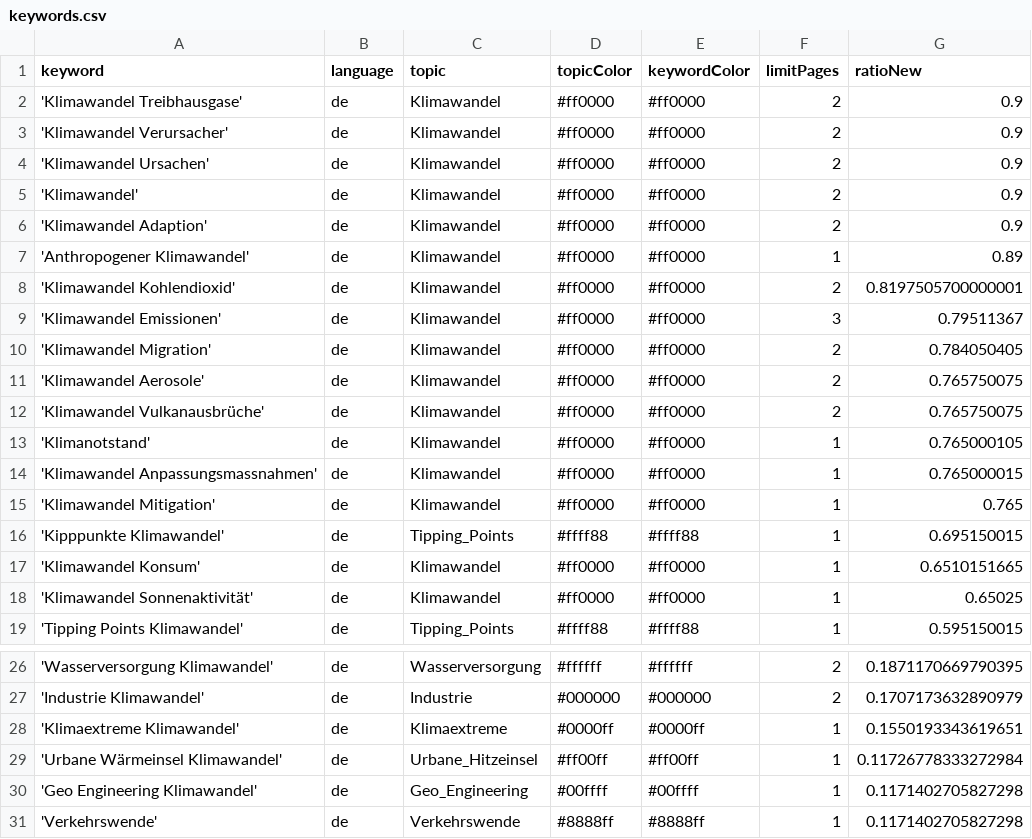
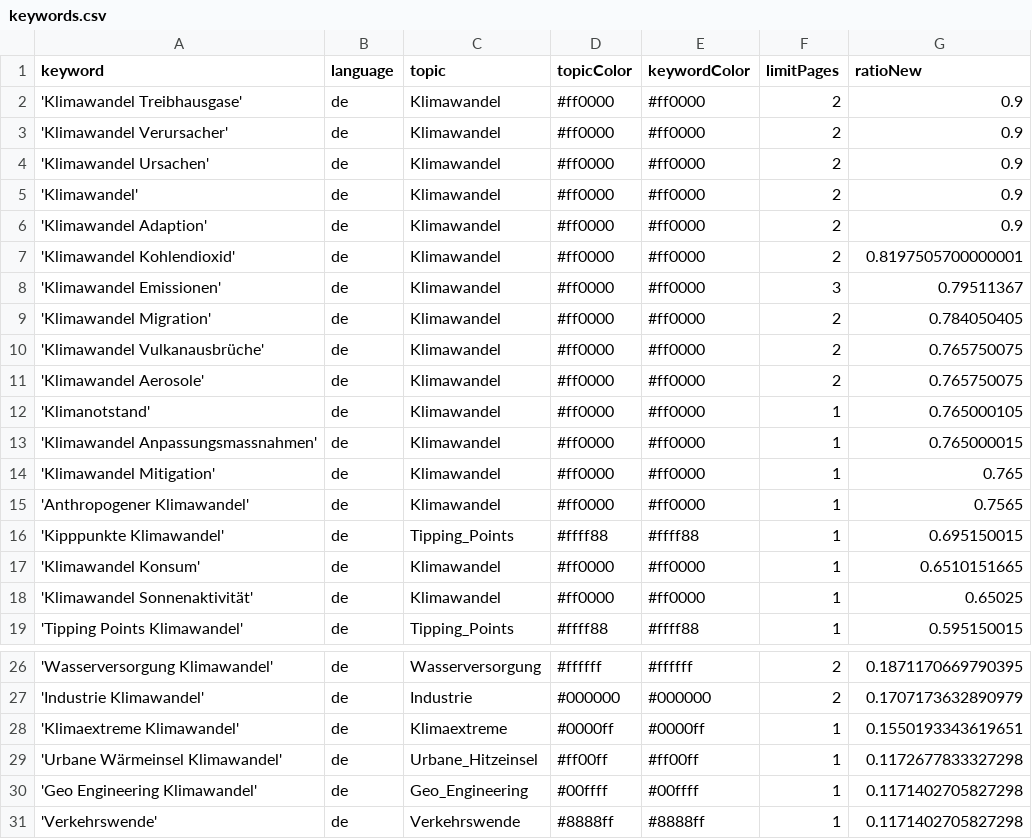
Before and after one commit to claba-news/climateIsComing, a CSV file: keywords.csv, drawn as a sheet; only a part is shown, gaps mark what is left out.

Commit message:
Commit from GitHub Actions (harvest:0.0)

```diff
--- a/keywords.csv
+++ b/keywords.csv
@@ -6,3 +6,2 @@ keyword,language,topic,topicColor,keywordColor,limitPages,ratioNew
 'Klimawandel Adaption',de,Klimawandel,#ff0000,#ff0000,2,0.9
-'Anthropogener Klimawandel',de,Klimawandel,#ff0000,#ff0000,1,0.89
 'Klimawandel Kohlendioxid',de,Klimawandel,#ff0000,#ff0000,2,0.8197505700000001
@@ -10,4 +9,4 @@ keyword,language,topic,topicColor,keywordColor,limitPages,ratioNew
 'Klimawandel Migration',de,Klimawandel,#ff0000,#ff0000,2,0.784050405
+'Klimawandel Vulkanausbrüche',de,Klimawandel,#ff0000,#ff0000,2,0.765750075
 'Klimawandel Aerosole',de,Klimawandel,#ff0000,#ff0000,2,0.765750075
-'Klimawandel Vulkanausbrüche',de,Klimawandel,#ff0000,#ff0000,2,0.765750075
 'Klimanotstand',de,Klimawandel,#ff0000,#ff0000,1,0.765000105
@@ -15,2 +14,3 @@ keyword,language,topic,topicColor,keywordColor,limitPages,ratioNew
 'Klimawandel Mitigation',de,Klimawandel,#ff0000,#ff0000,1,0.765
+'Anthropogener Klimawandel',de,Klimawandel,#ff0000,#ff0000,1,0.7565
 'Kipppunkte Klimawandel',de,Tipping_Points,#ffff88,#ffff88,1,0.695150015
@@ -28,3 +28,3 @@ keyword,language,topic,topicColor,keywordColor,limitPages,ratioNew
 'Klimaextreme Klimawandel',de,Klimaextreme,#0000ff,#0000ff,1,0.1550193343619651
-'Urbane Wärmeinsel Klimawandel',de,Urbane_Hitzeinsel,#ff00ff,#ff00ff,1,0.11726778333272984
+'Urbane Wärmeinsel Klimawandel',de,Urbane_Hitzeinsel,#ff00ff,#ff00ff,1,0.1172677833327298
 'Geo Engineering Klimawandel',de,Geo_Engineering,#00ffff,#00ffff,1,0.1171402705827298
```
